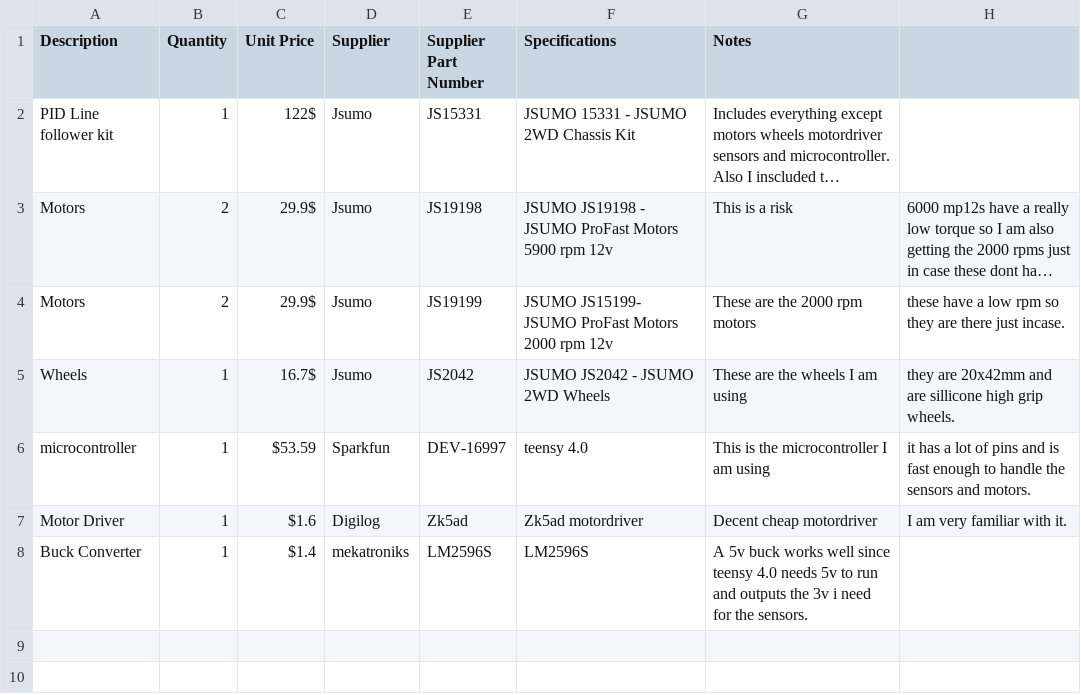
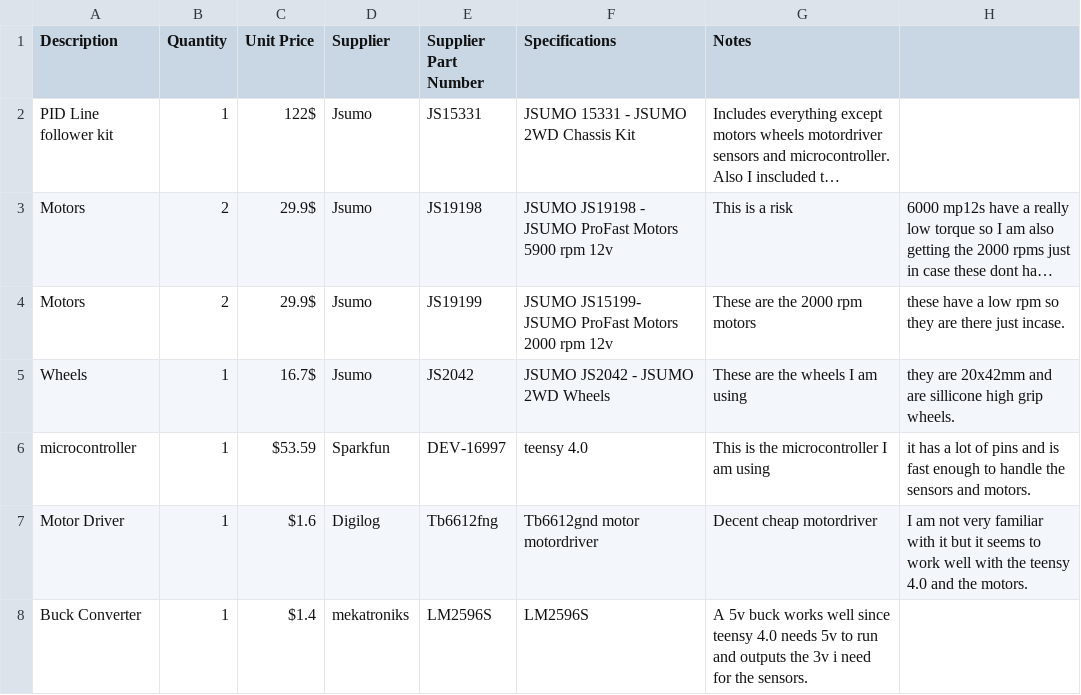
Before and after one commit to Licnex/redemption, a CSV file: BOM.csv, drawn as a sheet; long unchanged cells end in ….

```diff
--- a/BOM.csv
+++ b/BOM.csv
@@ -6,3 +6,3 @@ Wheels,1,16.7$,Jsumo, JS2042,JSUMO JS2042 - JSUMO 2WD Wheels,These are the wheel
 microcontroller,1,$53.59,Sparkfun,DEV-16997, teensy 4.0,This is the microcontroller I am using, it has a lot of pins and is fast enough to handle the sensors and motors.
-Motor Driver,1,$1.6,Digilog,Zk5ad,Zk5ad motordriver,Decent cheap motordriver, I am very familiar with it.
+Motor Driver,1,$1.6,Digilog,Tb6612fng,Tb6612gnd motor motordriver,Decent cheap motordriver, I am not very familiar with it but it seems to work well with the teensy 4.0 and the motors.
 Buck Converter,1,$1.4,mekatroniks,LM2596S,LM2596S,A 5v buck works well since teensy 4.0 needs 5v to run and outputs the 3v i need for the sensors.
```
Also changed, not shown: 6 other files.
